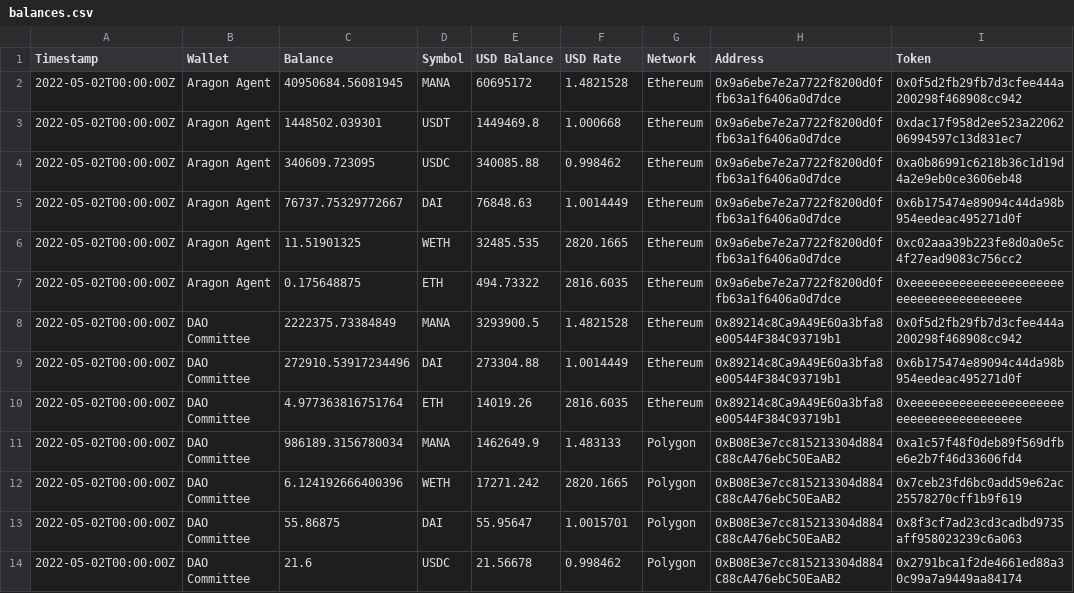
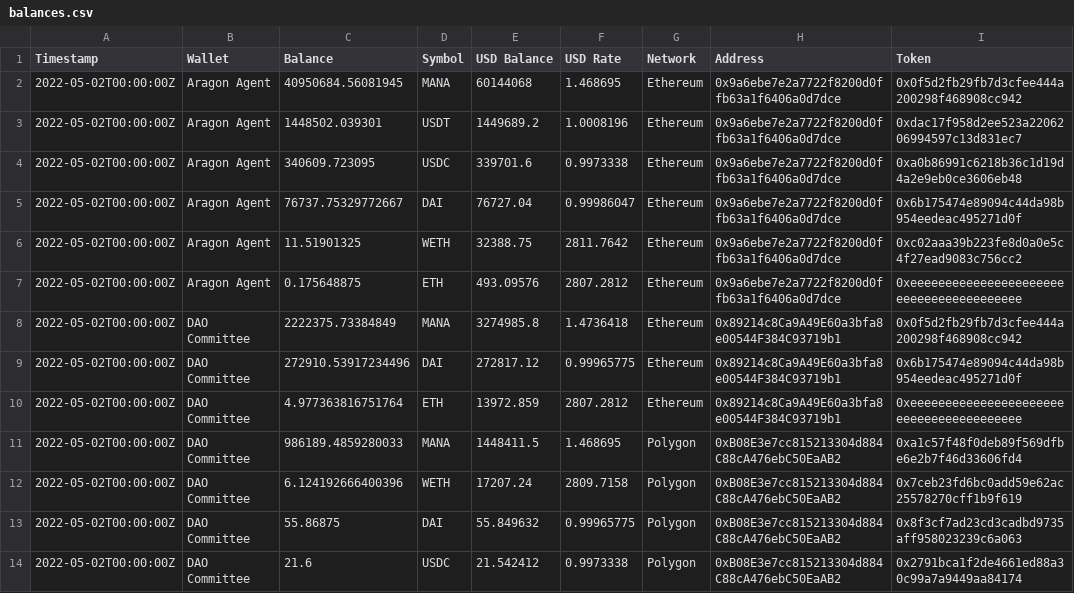
Before and after one commit to ncomerci/transparency, a CSV file: balances.csv, drawn as a sheet.

```diff
--- a/balances.csv
+++ b/balances.csv
@@ -1,14 +1,14 @@
 Timestamp,Wallet,Balance,Symbol,USD Balance,USD Rate,Network,Address,Token
-2022-05-02T00:00:00Z,Aragon Agent,40950684.56081945,MANA,60695172,1.4821528,Ethereum,0x9a6ebe7e2a7722f8200d0ffb63a1f6406a0d7dce,0x0f5d2fb29fb7d3cfee444a200298f468908cc942
-2022-05-02T00:00:00Z,Aragon Agent,1448502.039301,USDT,1449469.8,1.000668,Ethereum,0x9a6ebe7e2a7722f8200d0ffb63a1f6406a0d7dce,0xdac17f958d2ee523a2206206994597c13d831ec7
-2022-05-02T00:00:00Z,Aragon Agent,340609.723095,USDC,340085.88,0.998462,Ethereum,0x9a6ebe7e2a7722f8200d0ffb63a1f6406a0d7dce,0xa0b86991c6218b36c1d19d4a2e9eb0ce3606eb48
-2022-05-02T00:00:00Z,Aragon Agent,76737.75329772667,DAI,76848.63,1.0014449,Ethereum,0x9a6ebe7e2a7722f8200d0ffb63a1f6406a0d7dce,0x6b175474e89094c44da98b954eedeac495271d0f
-2022-05-02T00:00:00Z,Aragon Agent,11.51901325,WETH,32485.535,2820.1665,Ethereum,0x9a6ebe7e2a7722f8200d0ffb63a1f6406a0d7dce,0xc02aaa39b223fe8d0a0e5c4f27ead9083c756cc2
-2022-05-02T00:00:00Z,Aragon Agent,0.175648875,ETH,494.73322,2816.6035,Ethereum,0x9a6ebe7e2a7722f8200d0ffb63a1f6406a0d7dce,0xeeeeeeeeeeeeeeeeeeeeeeeeeeeeeeeeeeeeeeee
-2022-05-02T00:00:00Z,DAO Committee,2222375.73384849,MANA,3293900.5,1.4821528,Ethereum,0x89214c8Ca9A49E60a3bfa8e00544F384C93719b1,0x0f5d2fb29fb7d3cfee444a200298f468908cc942
-2022-05-02T00:00:00Z,DAO Committee,272910.53917234496,DAI,273304.88,1.0014449,Ethereum,0x89214c8Ca9A49E60a3bfa8e00544F384C93719b1,0x6b175474e89094c44da98b954eedeac495271d0f
-2022-05-02T00:00:00Z,DAO Committee,4.977363816751764,ETH,14019.26,2816.6035,Ethereum,0x89214c8Ca9A49E60a3bfa8e00544F384C93719b1,0xeeeeeeeeeeeeeeeeeeeeeeeeeeeeeeeeeeeeeeee
-2022-05-02T00:00:00Z,DAO Committee,986189.3156780034,MANA,1462649.9,1.483133,Polygon,0xB08E3e7cc815213304d884C88cA476ebC50EaAB2,0xa1c57f48f0deb89f569dfbe6e2b7f46d33606fd4
-2022-05-02T00:00:00Z,DAO Committee,6.124192666400396,WETH,17271.242,2820.1665,Polygon,0xB08E3e7cc815213304d884C88cA476ebC50EaAB2,0x7ceb23fd6bc0add59e62ac25578270cff1b9f619
-2022-05-02T00:00:00Z,DAO Committee,55.86875,DAI,55.95647,1.0015701,Polygon,0xB08E3e7cc815213304d884C88cA476ebC50EaAB2,0x8f3cf7ad23cd3cadbd9735aff958023239c6a063
-2022-05-02T00:00:00Z,DAO Committee,21.6,USDC,21.56678,0.998462,Polygon,0xB08E3e7cc815213304d884C88cA476ebC50EaAB2,0x2791bca1f2de4661ed88a30c99a7a9449aa84174
+2022-05-02T00:00:00Z,Aragon Agent,40950684.56081945,MANA,60144068,1.468695,Ethereum,0x9a6ebe7e2a7722f8200d0ffb63a1f6406a0d7dce,0x0f5d2fb29fb7d3cfee444a200298f468908cc942
+2022-05-02T00:00:00Z,Aragon Agent,1448502.039301,USDT,1449689.2,1.0008196,Ethereum,0x9a6ebe7e2a7722f8200d0ffb63a1f6406a0d7dce,0xdac17f958d2ee523a2206206994597c13d831ec7
+2022-05-02T00:00:00Z,Aragon Agent,340609.723095,USDC,339701.6,0.9973338,Ethereum,0x9a6ebe7e2a7722f8200d0ffb63a1f6406a0d7dce,0xa0b86991c6218b36c1d19d4a2e9eb0ce3606eb48
+2022-05-02T00:00:00Z,Aragon Agent,76737.75329772667,DAI,76727.04,0.99986047,Ethereum,0x9a6ebe7e2a7722f8200d0ffb63a1f6406a0d7dce,0x6b175474e89094c44da98b954eedeac495271d0f
+2022-05-02T00:00:00Z,Aragon Agent,11.51901325,WETH,32388.75,2811.7642,Ethereum,0x9a6ebe7e2a7722f8200d0ffb63a1f6406a0d7dce,0xc02aaa39b223fe8d0a0e5c4f27ead9083c756cc2
+2022-05-02T00:00:00Z,Aragon Agent,0.175648875,ETH,493.09576,2807.2812,Ethereum,0x9a6ebe7e2a7722f8200d0ffb63a1f6406a0d7dce,0xeeeeeeeeeeeeeeeeeeeeeeeeeeeeeeeeeeeeeeee
+2022-05-02T00:00:00Z,DAO Committee,2222375.73384849,MANA,3274985.8,1.4736418,Ethereum,0x89214c8Ca9A49E60a3bfa8e00544F384C93719b1,0x0f5d2fb29fb7d3cfee444a200298f468908cc942
+2022-05-02T00:00:00Z,DAO Committee,272910.53917234496,DAI,272817.12,0.99965775,Ethereum,0x89214c8Ca9A49E60a3bfa8e00544F384C93719b1,0x6b175474e89094c44da98b954eedeac495271d0f
+2022-05-02T00:00:00Z,DAO Committee,4.977363816751764,ETH,13972.859,2807.2812,Ethereum,0x89214c8Ca9A49E60a3bfa8e00544F384C93719b1,0xeeeeeeeeeeeeeeeeeeeeeeeeeeeeeeeeeeeeeeee
+2022-05-02T00:00:00Z,DAO Committee,986189.4859280033,MANA,1448411.5,1.468695,Polygon,0xB08E3e7cc815213304d884C88cA476ebC50EaAB2,0xa1c57f48f0deb89f569dfbe6e2b7f46d33606fd4
+2022-05-02T00:00:00Z,DAO Committee,6.124192666400396,WETH,17207.24,2809.7158,Polygon,0xB08E3e7cc815213304d884C88cA476ebC50EaAB2,0x7ceb23fd6bc0add59e62ac25578270cff1b9f619
+2022-05-02T00:00:00Z,DAO Committee,55.86875,DAI,55.849632,0.99965775,Polygon,0xB08E3e7cc815213304d884C88cA476ebC50EaAB2,0x8f3cf7ad23cd3cadbd9735aff958023239c6a063
+2022-05-02T00:00:00Z,DAO Committee,21.6,USDC,21.542412,0.9973338,Polygon,0xB08E3e7cc815213304d884C88cA476ebC50EaAB2,0x2791bca1f2de4661ed88a30c99a7a9449aa84174
```
Also changed, not shown: grants.csv, members.csv, 15 other files.
